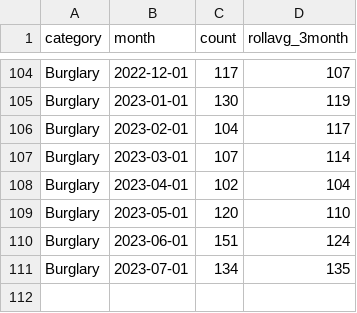
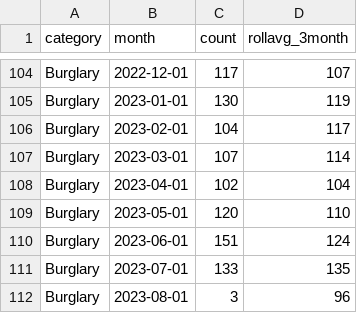
Before and after one commit to abcotvdata/safetytracker_raleigh, a CSV file: data/output/monthly/burglaries_monthly.csv, drawn as a sheet; only a part is shown, gaps mark what is left out.

```diff
--- a/data/output/monthly/burglaries_monthly.csv
+++ b/data/output/monthly/burglaries_monthly.csv
@@ -110,2 +110,3 @@ Burglary,2023-05-01,120,110
 Burglary,2023-06-01,151,124
-Burglary,2023-07-01,134,135
+Burglary,2023-07-01,133,135
+Burglary,2023-08-01,3,96
```
Also changed, not shown: data/output/districts/district_detailed.csv, data/output/districts/district_type.csv, 47 other files.
